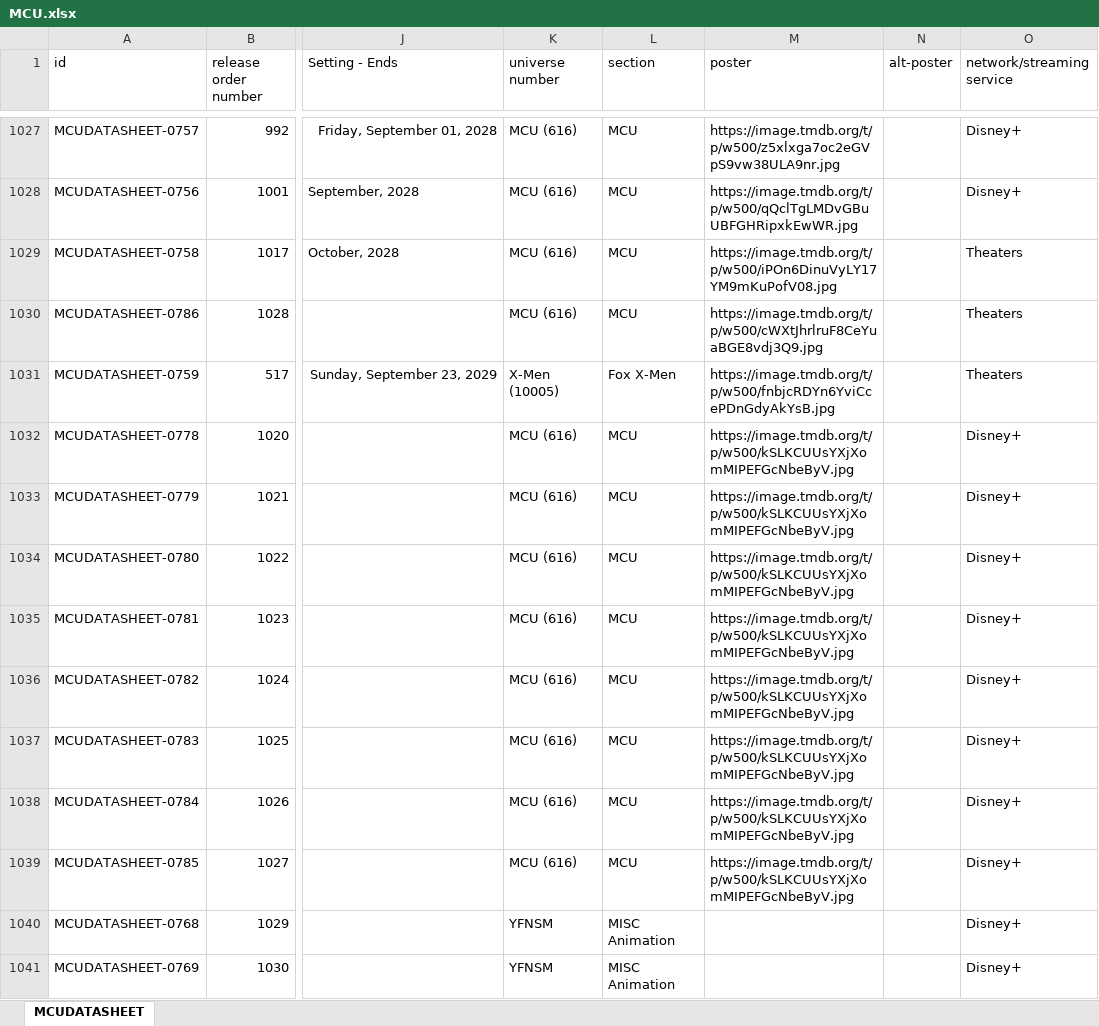
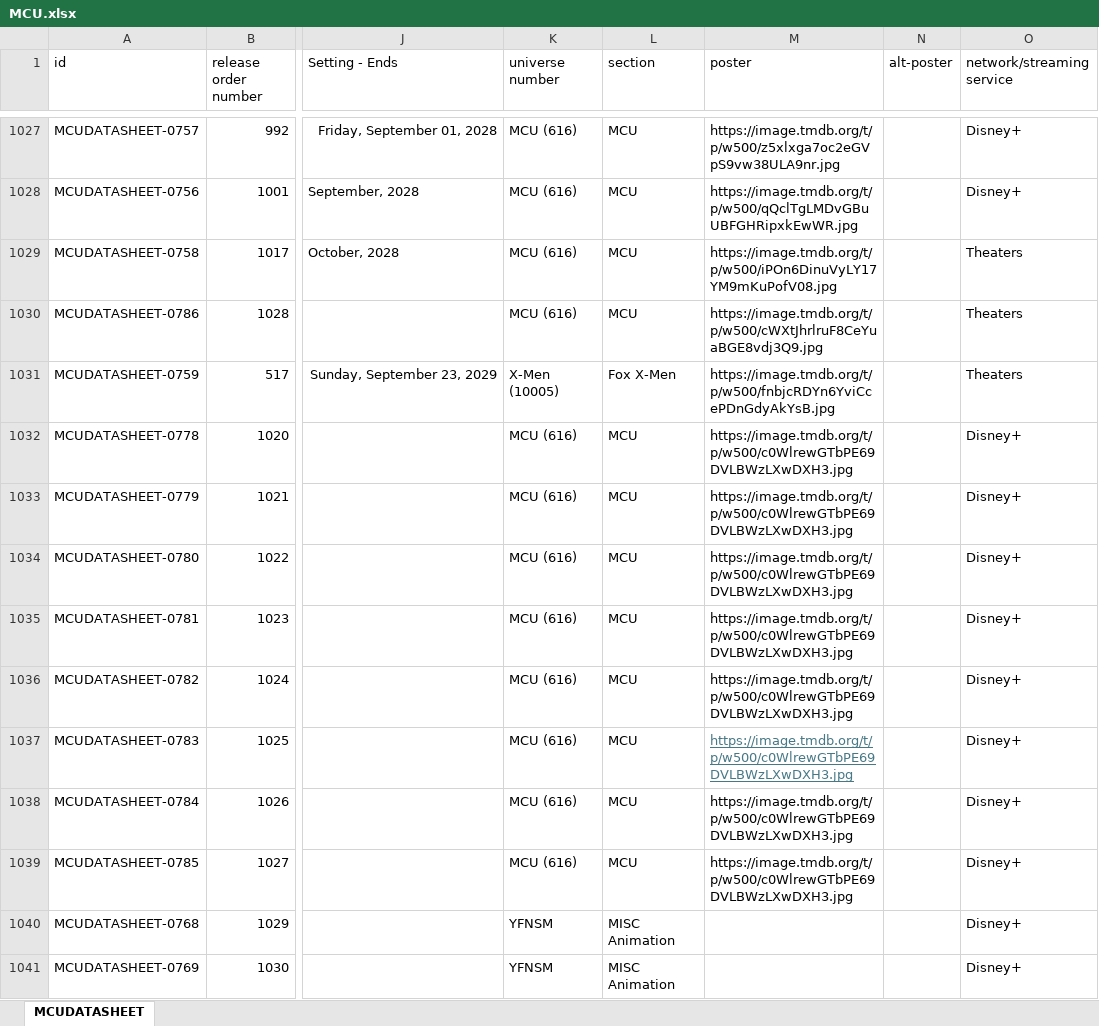
Before and after one commit to Arnixen/The-Canon-Catalog, an Excel workbook: MCU.xlsx, sheet MCUDATASHEET, drawn as a sheet; only a part is shown, gaps mark what is left out; values as stored, in another font and other column widths than the file's, no borders; the diff names each change by its address in the sheet, - before the commit and + after, or states it on an @@ line.

Commit message:
VisionQuest Poster Update

```diff
--- a/MCU.xlsx (sheet MCUDATASHEET)
+++ b/MCU.xlsx (sheet MCUDATASHEET)
-M1032:M1039 (poster): https://image.tmdb.org/t/p/w500/kSLKCUUsYXjXomMIPEFGcNbeByV.jpg
+M1032:M1039 (poster): https://image.tmdb.org/t/p/w500/c0WlrewGTbPE69DVLBWzLXwDXH3.jpg
@@ M1037 underline: off → on, text colour: black → #467886 @@
```
